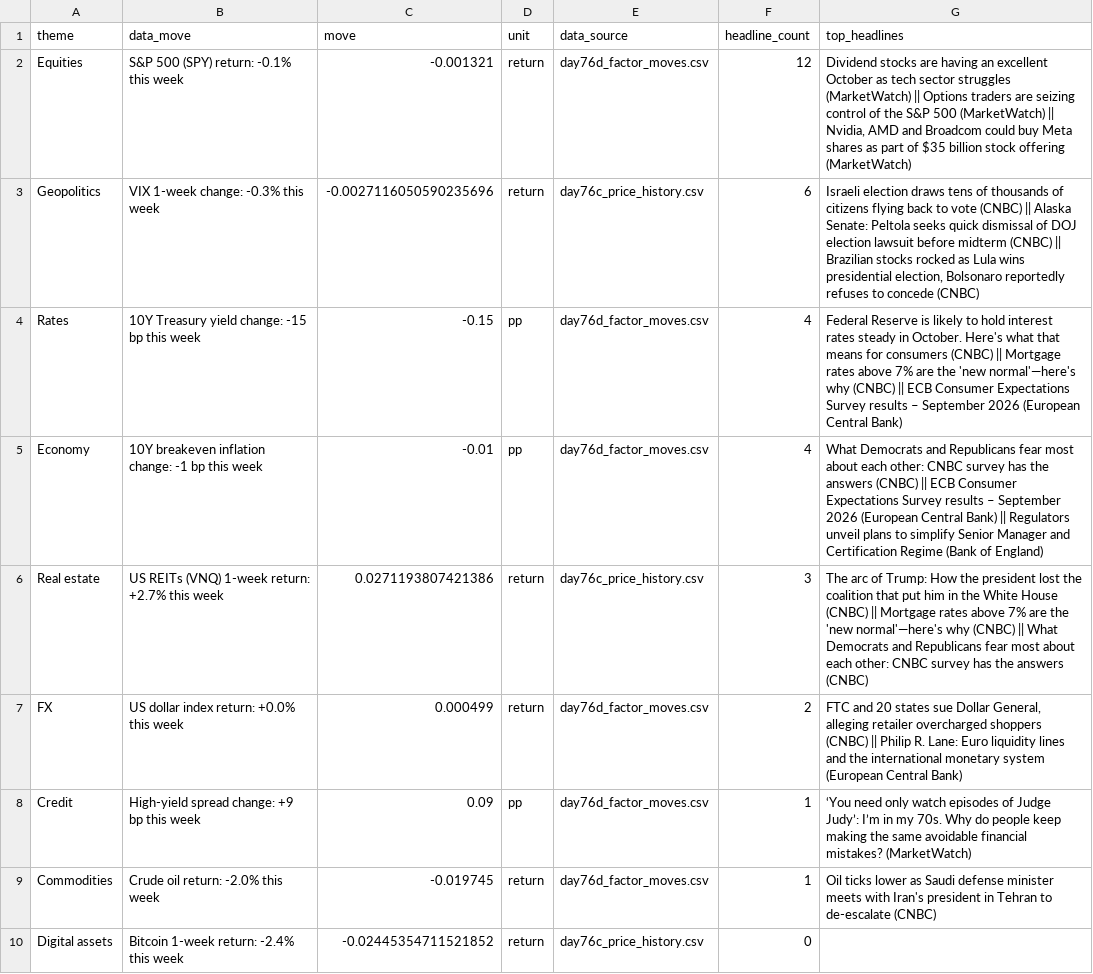
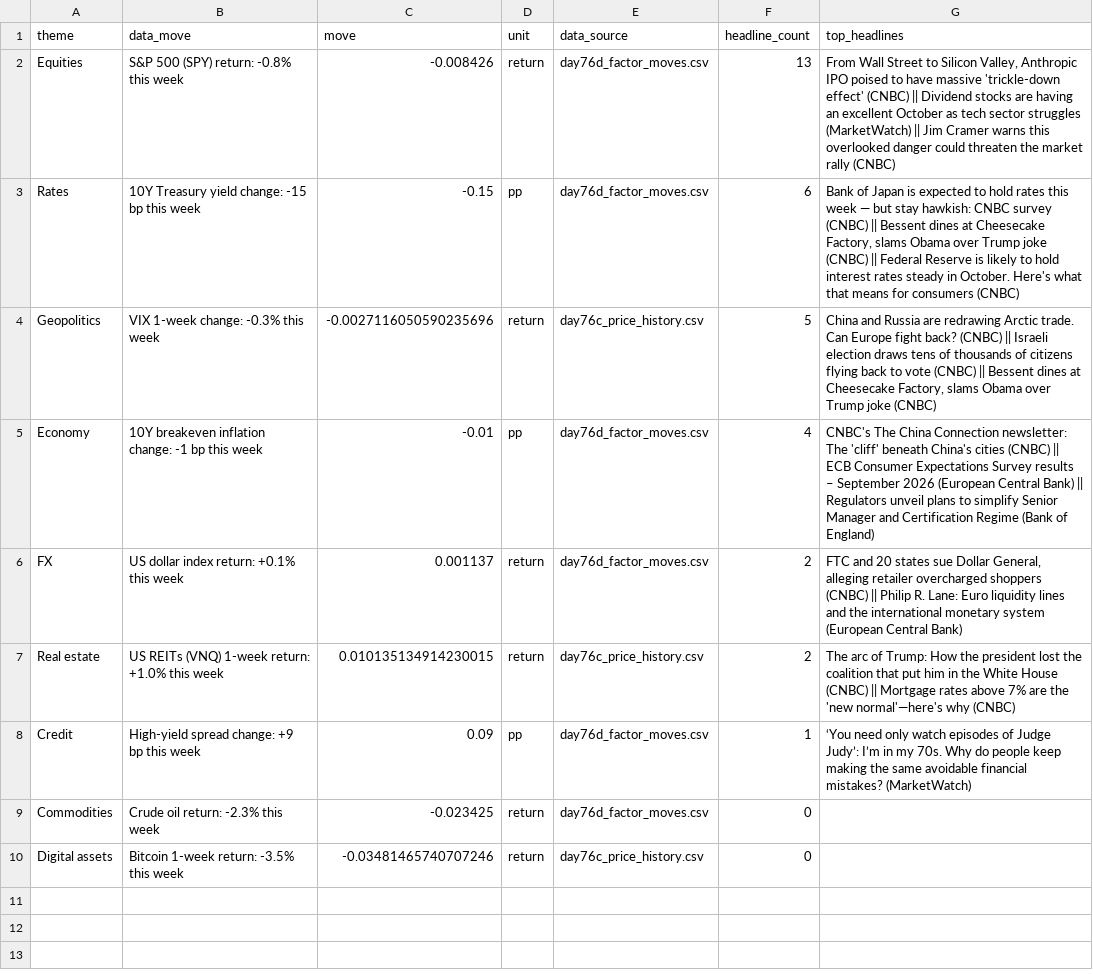
Before and after one commit to Agunp1/AI-Financial-Analyst, a CSV file: day78b_brief.csv, drawn as a sheet.

Commit message:
Price refresh 2026-10-27 01:29 UTC

```diff
--- a/day78b_brief.csv
+++ b/day78b_brief.csv
@@ -1,10 +1,10 @@
 theme,data_move,move,unit,data_source,headline_count,top_headlines
-Equities,S&P 500 (SPY) return: -0.1% this week,-0.001321,return,day76d_factor_moves.csv,12,"Dividend stocks are having an excellent October as tech sector struggles (MarketWatch) || Options traders are seizing control of the S&P 500 (MarketWatch) || Nvidia, AMD and Broadcom could buy Meta shares as part of $35 billion stock offering (MarketWatch)"
-Geopolitics,VIX 1-week change: -0.3% this week,-0.0027116050590235696,return,day76c_price_history.csv,6,"Israeli election draws tens of thousands of citizens flying back to vote (CNBC) || Alaska Senate: Peltola seeks quick dismissal of DOJ election lawsuit before midterm (CNBC) || Brazilian stocks rocked as Lula wins presidential election, Bolsonaro reportedly refuses to concede (CNBC)"
-Rates,10Y Treasury yield change: -15 bp this week,-0.15,pp,day76d_factor_moves.csv,4,Federal Reserve is likely to hold interest rates steady in October. Here's what that means for consumers (CNBC) || Mortgage rates above 7% are the 'new normal'—here's why (CNBC) || ECB Consumer Expectations Survey results – September 2026 (European Central Bank)
-Economy,10Y breakeven inflation change: -1 bp this week,-0.01,pp,day76d_factor_moves.csv,4,What Democrats and Republicans fear most about each other: CNBC survey has the answers (CNBC) || ECB Consumer Expectations Survey results – September 2026 (European Central Bank) || Regulators unveil plans to simplify Senior Manager and Certification Regime (Bank of England)
-Real estate,US REITs (VNQ) 1-week return: +2.7% this week,0.0271193807421386,return,day76c_price_history.csv,3,The arc of Trump: How the president lost the coalition that put him in the White House (CNBC) || Mortgage rates above 7% are the 'new normal'—here's why (CNBC) || What Democrats and Republicans fear most about each other: CNBC survey has the answers (CNBC)
-FX,US dollar index return: +0.0% this week,0.000499,return,day76d_factor_moves.csv,2,"FTC and 20 states sue Dollar General, alleging retailer overcharged shoppers (CNBC) || Philip R. Lane: Euro liquidity lines and the international monetary system (European Central Bank)"
+Equities,S&P 500 (SPY) return: -0.8% this week,-0.008426,return,day76d_factor_moves.csv,13,"From Wall Street to Silicon Valley, Anthropic IPO poised to have massive 'trickle-down effect' (CNBC) || Dividend stocks are having an excellent October as tech sector struggles (MarketWatch) || Jim Cramer warns this overlooked danger could threaten the market rally (CNBC)"
+Rates,10Y Treasury yield change: -15 bp this week,-0.15,pp,day76d_factor_moves.csv,6,"Bank of Japan is expected to hold rates this week — but stay hawkish: CNBC survey (CNBC) || Bessent dines at Cheesecake Factory, slams Obama over Trump joke (CNBC) || Federal Reserve is likely to hold interest rates steady in October. Here's what that means for consumers (CNBC)"
+Geopolitics,VIX 1-week change: -0.3% this week,-0.0027116050590235696,return,day76c_price_history.csv,5,"China and Russia are redrawing Arctic trade. Can Europe fight back? (CNBC) || Israeli election draws tens of thousands of citizens flying back to vote (CNBC) || Bessent dines at Cheesecake Factory, slams Obama over Trump joke (CNBC)"
+Economy,10Y breakeven inflation change: -1 bp this week,-0.01,pp,day76d_factor_moves.csv,4,CNBC's The China Connection newsletter: The 'cliff' beneath China's cities (CNBC) || ECB Consumer Expectations Survey results – September 2026 (European Central Bank) || Regulators unveil plans to simplify Senior Manager and Certification Regime (Bank of England)
+FX,US dollar index return: +0.1% this week,0.001137,return,day76d_factor_moves.csv,2,"FTC and 20 states sue Dollar General, alleging retailer overcharged shoppers (CNBC) || Philip R. Lane: Euro liquidity lines and the international monetary system (European Central Bank)"
+Real estate,US REITs (VNQ) 1-week return: +1.0% this week,0.010135134914230015,return,day76c_price_history.csv,2,The arc of Trump: How the president lost the coalition that put him in the White House (CNBC) || Mortgage rates above 7% are the 'new normal'—here's why (CNBC)
 Credit,High-yield spread change: +9 bp this week,0.09,pp,day76d_factor_moves.csv,1,‘You need only watch episodes of Judge Judy’: I’m in my 70s. Why do people keep making the same avoidable financial mistakes? (MarketWatch)
-Commodities,Crude oil return: -2.0% this week,-0.019745,return,day76d_factor_moves.csv,1,Oil ticks lower as Saudi defense minister meets with Iran's president in Tehran to de-escalate (CNBC)
-Digital assets,Bitcoin 1-week return: -2.4% this week,-0.02445354711521852,return,day76c_price_history.csv,0,
+Commodities,Crude oil return: -2.3% this week,-0.023425,return,day76d_factor_moves.csv,0,
+Digital assets,Bitcoin 1-week return: -3.5% this week,-0.03481465740707246,return,day76c_price_history.csv,0,
```
Also changed, not shown: day67_instrument_risk_monitor.csv, day75_market_snapshot.csv, 25 other files.
